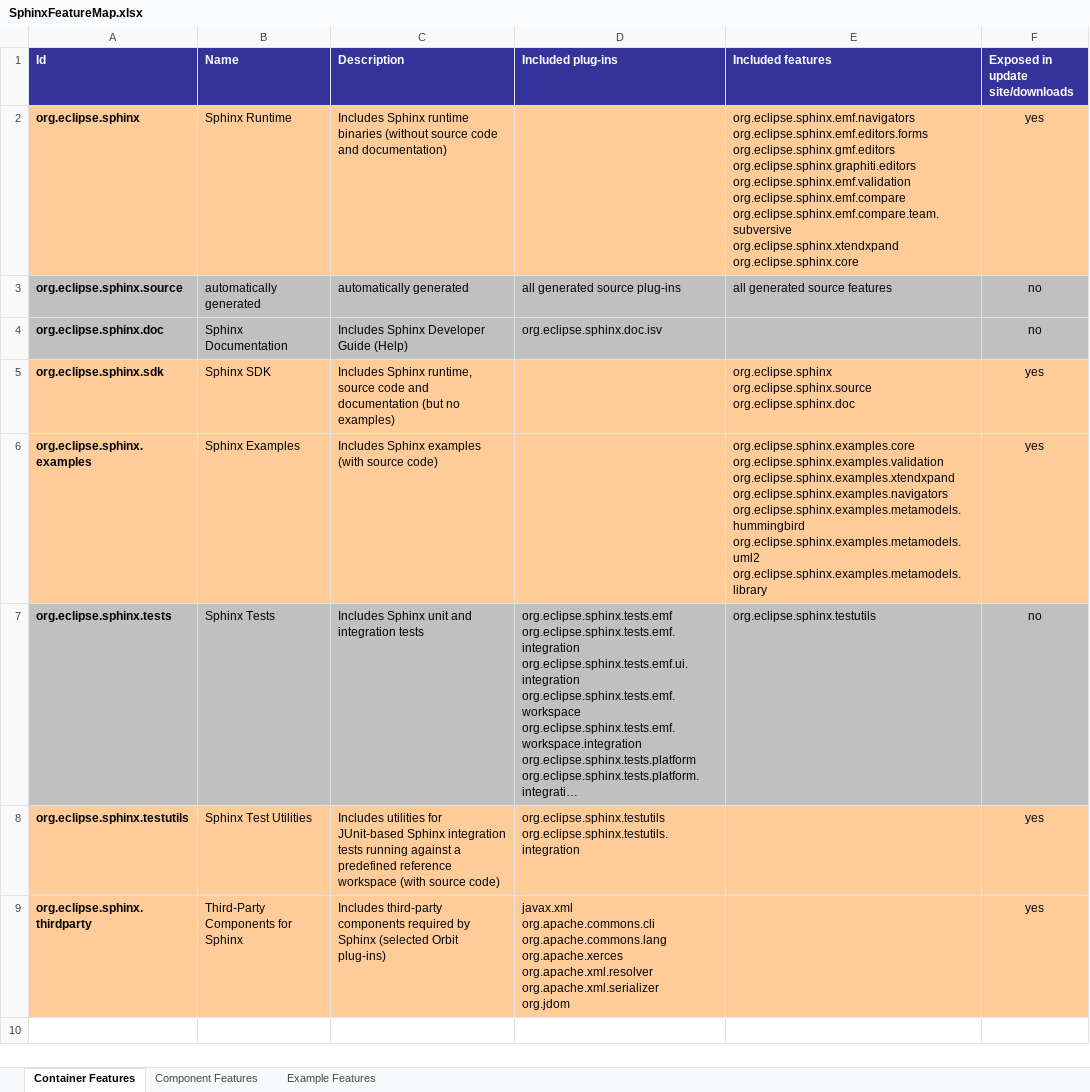
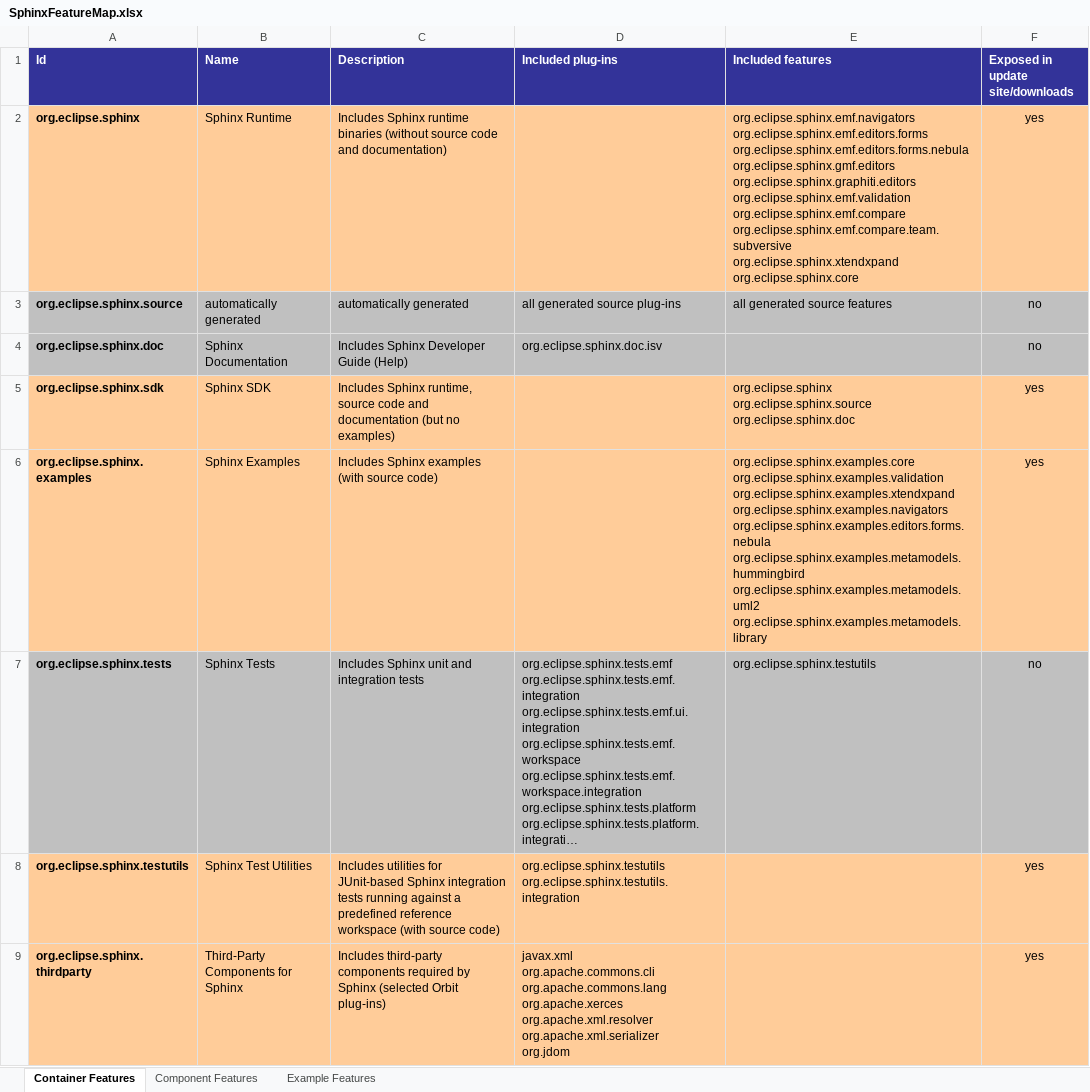
Before and after one commit to IncQueryLabs/org.eclipse.sphinx, an Excel workbook: docs/org.eclipse.sphinx.doc.design/SphinxFeatureMap.xlsx, sheet Container Features, drawn as a sheet; long unchanged cells end in …; values as stored, in another font and other column widths than the file's, no borders; ↵ is a line break in a cell; the diff names each change by its address in the sheet, - before the commit and + after, or states it on an @@ line.

Commit message:
Updated feature list

```diff
--- a/docs/org.eclipse.sphinx.doc.design/SphinxFeatureMap.xlsx (sheet Container Features)
+++ b/docs/org.eclipse.sphinx.doc.design/SphinxFeatureMap.xlsx (sheet Container Features)
-E2 (Included features): org.eclipse.sphinx.emf.navigators ↵ org.eclipse.sphinx.emf.editors.forms ↵ org.eclipse.sphinx.gmf.editors ↵ org.eclipse.sphinx.graphiti.editors…
+E2 (Included features): org.eclipse.sphinx.emf.navigators ↵ org.eclipse.sphinx.emf.editors.forms org.eclipse.sphinx.emf.editors.forms.nebula ↵ org.eclipse.sphinx.gmf.editors ↵ org.eclipse.sphinx.graphiti.editors…
-E6 (Included features): …org.eclipse.sphinx.examples.xtendxpand ↵ org.eclipse.sphinx.examples.navigators ↵ org.eclipse.sphinx.examples.metamodels.hummingbird ↵ org.eclipse.sphinx.examples.metamodels.uml2…
+E6 (Included features): …org.eclipse.sphinx.examples.xtendxpand ↵ org.eclipse.sphinx.examples.navigators org.eclipse.sphinx.examples.editors.forms.nebula ↵ org.eclipse.sphinx.examples.metamodels.hummingbird ↵ org.eclipse.sphinx.examples.metamodels.uml2…
```
